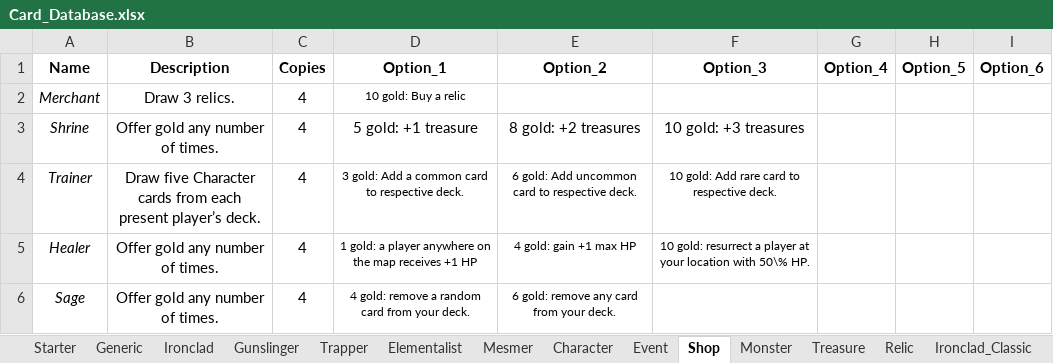
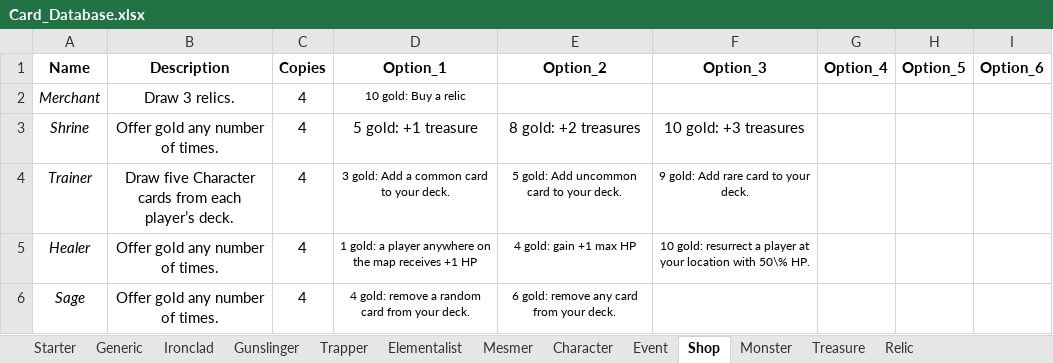
Before and after one commit to OhEvolve/ExperimentalGameBalance, an Excel workbook: Card_Database.xlsx, sheet Shop, drawn as a sheet; values as stored, in another font and other column widths than the file's, no borders; the diff names each change by its address in the sheet, - before the commit and + after, or states it on an @@ line.

Commit message:
changes to cards and board

```diff
--- a/Card_Database.xlsx (sheet Shop)
+++ b/Card_Database.xlsx (sheet Shop)
-sheet tab: Ironclad_Classic
-B4 (Description): …from each present player’s deck.
+B4 (Description): …from each player’s deck.
-D4 (Option_1): 3 gold: Add a common card to respective deck.
+D4 (Option_1): 3 gold: Add a common card to your deck.
-E4 (Option_2): 6 gold: Add uncommon card to respective deck.
+E4 (Option_2): 5 gold: Add uncommon card to your deck.
-F4 (Option_3): 10 gold: Add rare card to respective deck.
+F4 (Option_3): 9 gold: Add rare card to your deck.
```
Also changed, not shown: sheet Event, sheet Relic, sheet Trapper.
